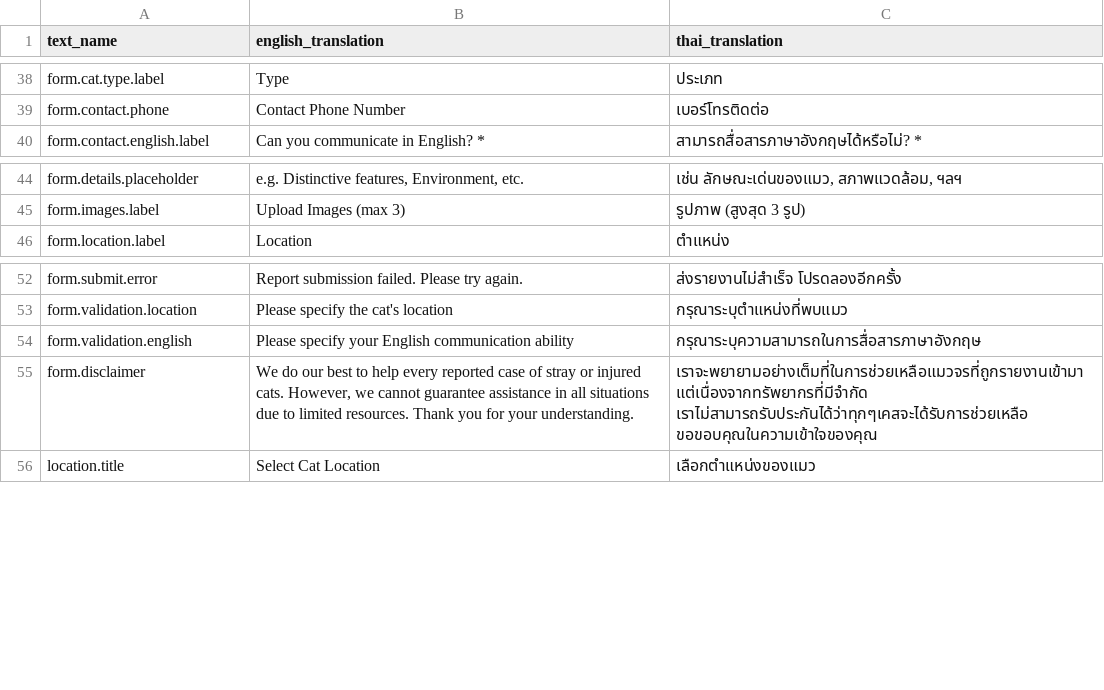
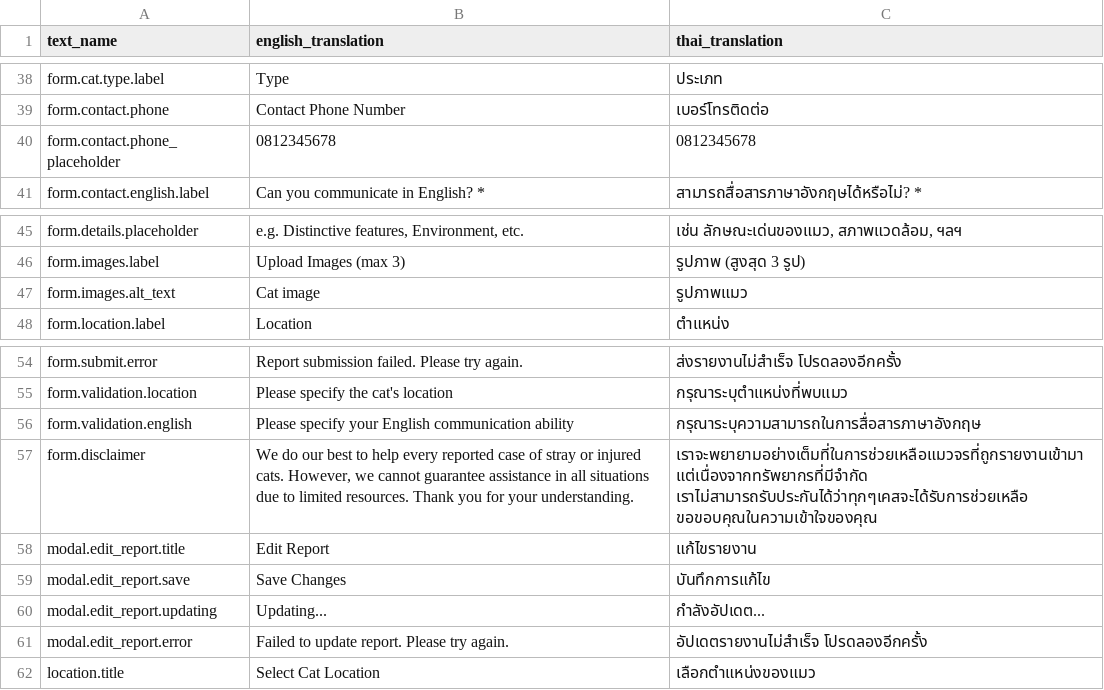
Before and after one commit to dutch3883/th-stray, a CSV file: frontend/public/resources/translation.csv, drawn as a sheet; only a part is shown, gaps mark what is left out; the diff names each change by its address in the sheet, - before the commit and + after, or states it on an @@ line.

Commit message:
feat(fe): add translation for edit report

```diff
--- a/frontend/public/resources/translation.csv
+++ b/frontend/public/resources/translation.csv
+row 40: form.contact.phone_placeholder | 0812345678 | 0812345678
+row 47: form.images.alt_text | Cat image | รูปภาพแมว
+row 58: modal.edit_report.title | Edit Report | แก้ไขรายงาน
+row 59: modal.edit_report.save | Save Changes | บันทึกการแก้ไข
+row 60: modal.edit_report.updating | Updating... | กำลังอัปเดต...
+row 61: modal.edit_report.error | Failed to update report. Please try again. | อัปเดตรายงานไม่สำเร็จ โปรดลองอีกครั้ง
```
Also changed, not shown: 3 other files.
